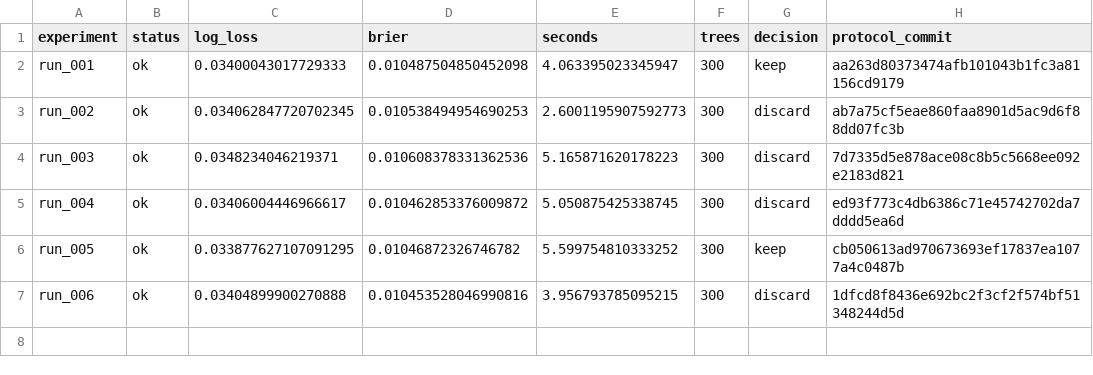
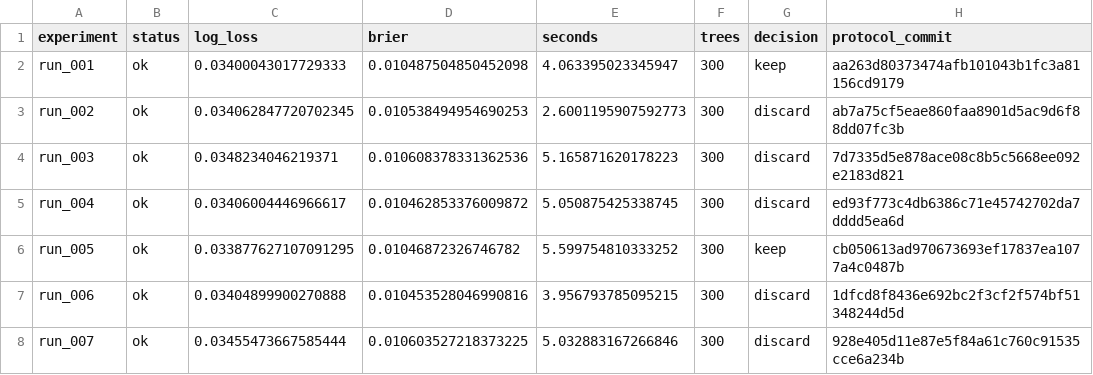
Before and after one commit to neeech/autoresearch-purchase-propensity, a CSV file: experiments/lightgbm/history.csv, drawn as a sheet; the diff names each change by its address in the sheet, - before the commit and + after, or states it on an @@ line.

Commit message:
research(protocol): run_008 fewer trees; record previous results

```diff
--- a/experiments/lightgbm/history.csv
+++ b/experiments/lightgbm/history.csv
+row 8: run_007 | ok | 0.03455473667585444 | 0.010603527218373225 | 5.032883167266846 | 300 | discard | 928e405d11e87e5f84a61c760c91535cce6a234b
```
Also changed, not shown: 18 other files.
